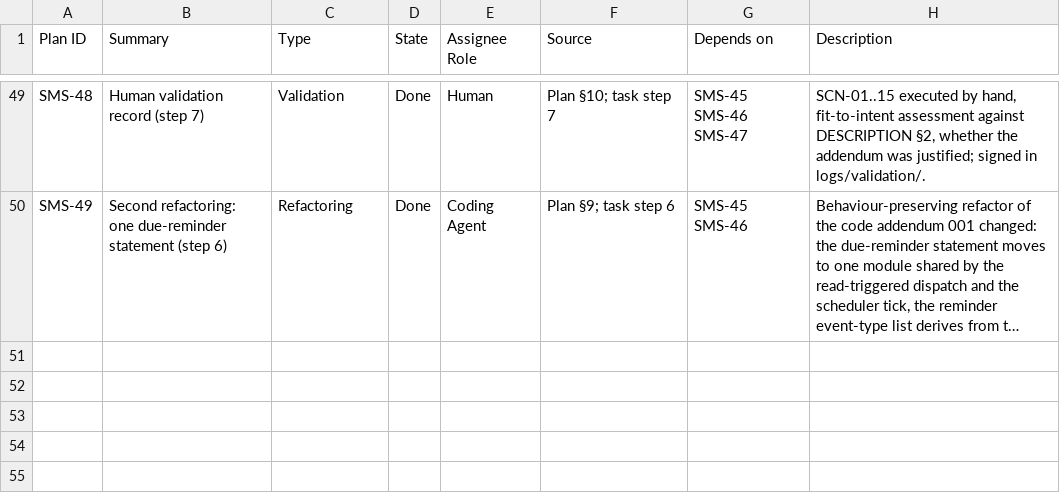
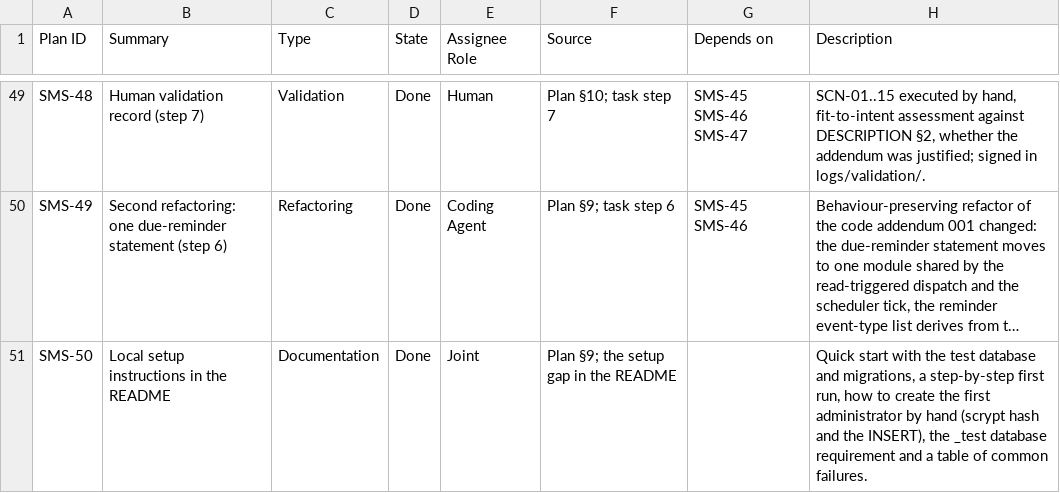
Before and after one commit to setrios/salon-management-system, a CSV file: docs/issue-import.csv, drawn as a sheet; only a part is shown, gaps mark what is left out; long unchanged cells end in …; the diff names each change by its address in the sheet, - before the commit and + after, or states it on an @@ line.

Commit message:
docs: describe local setup and the first administrator (SMS-50)

```diff
--- a/docs/issue-import.csv
+++ b/docs/issue-import.csv
+row 51: SMS-50 | Local setup instructions in the README | Documentation | Done | Joint | Plan §9; the setup gap in the README |  | Quick start with the test database and migrations, a step-by-step first run, how to create the first administrator by hand (scrypt hash and the INSERT), the _test database requirement and a table of common failures.
```
Also changed, not shown: 2 other files.
